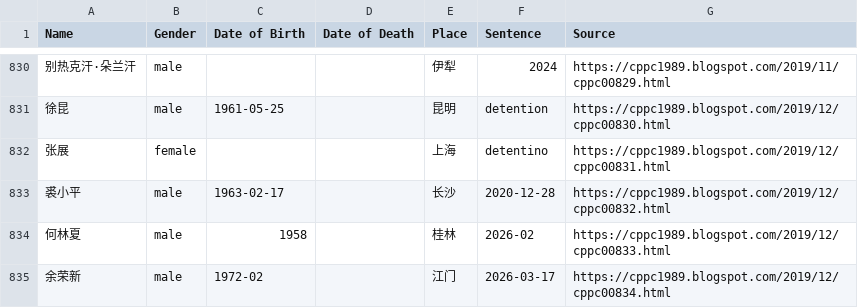
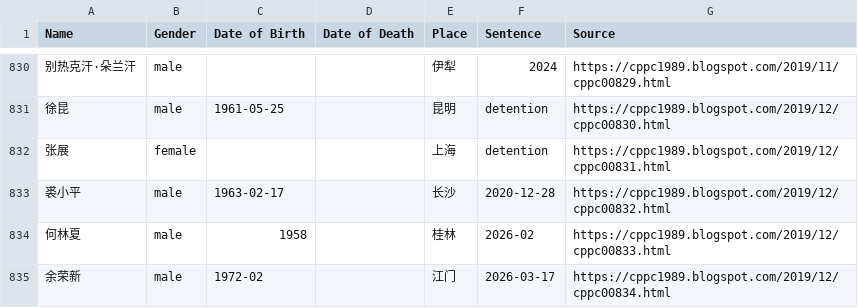
Before and after one commit to political-prisoner/china, a CSV file: docs/chinese-political-prisoners.csv, drawn as a sheet; only a part is shown, gaps mark what is left out.

Commit message:
Update csv

```diff
--- a/docs/chinese-political-prisoners.csv
+++ b/docs/chinese-political-prisoners.csv
@@ -831,3 +831,3 @@ Name,Gender,Date of Birth,Date of Death,Place,Sentence,Source
 徐昆,male,1961-05-25,,昆明,detention,https://cppc1989.blogspot.com/2019/12/cppc00830.html
-张展,female,,,上海,detentino,https://cppc1989.blogspot.com/2019/12/cppc00831.html
+张展,female,,,上海,detention,https://cppc1989.blogspot.com/2019/12/cppc00831.html
 裘小平,male,1963-02-17,,长沙,2020-12-28,https://cppc1989.blogspot.com/2019/12/cppc00832.html
```
